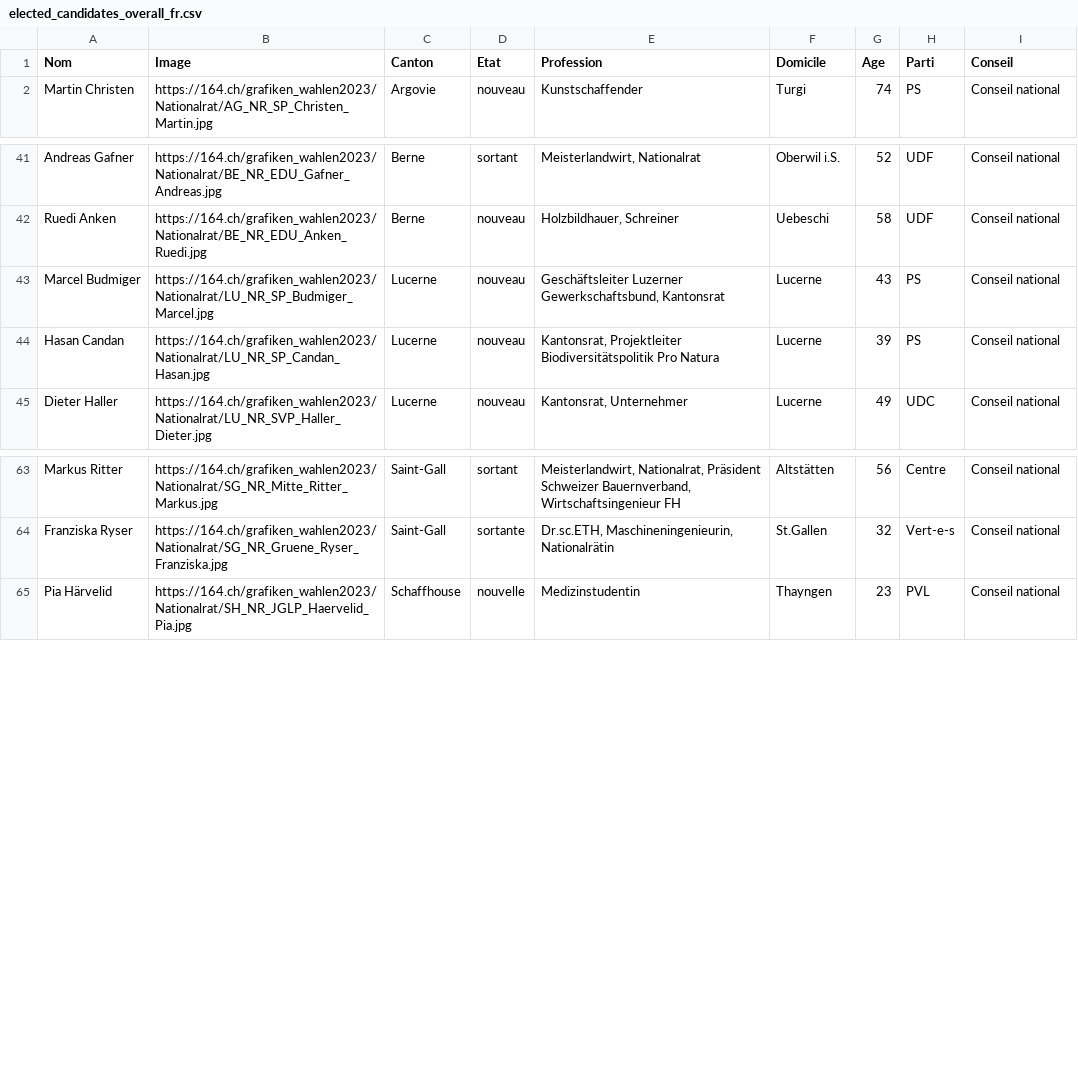
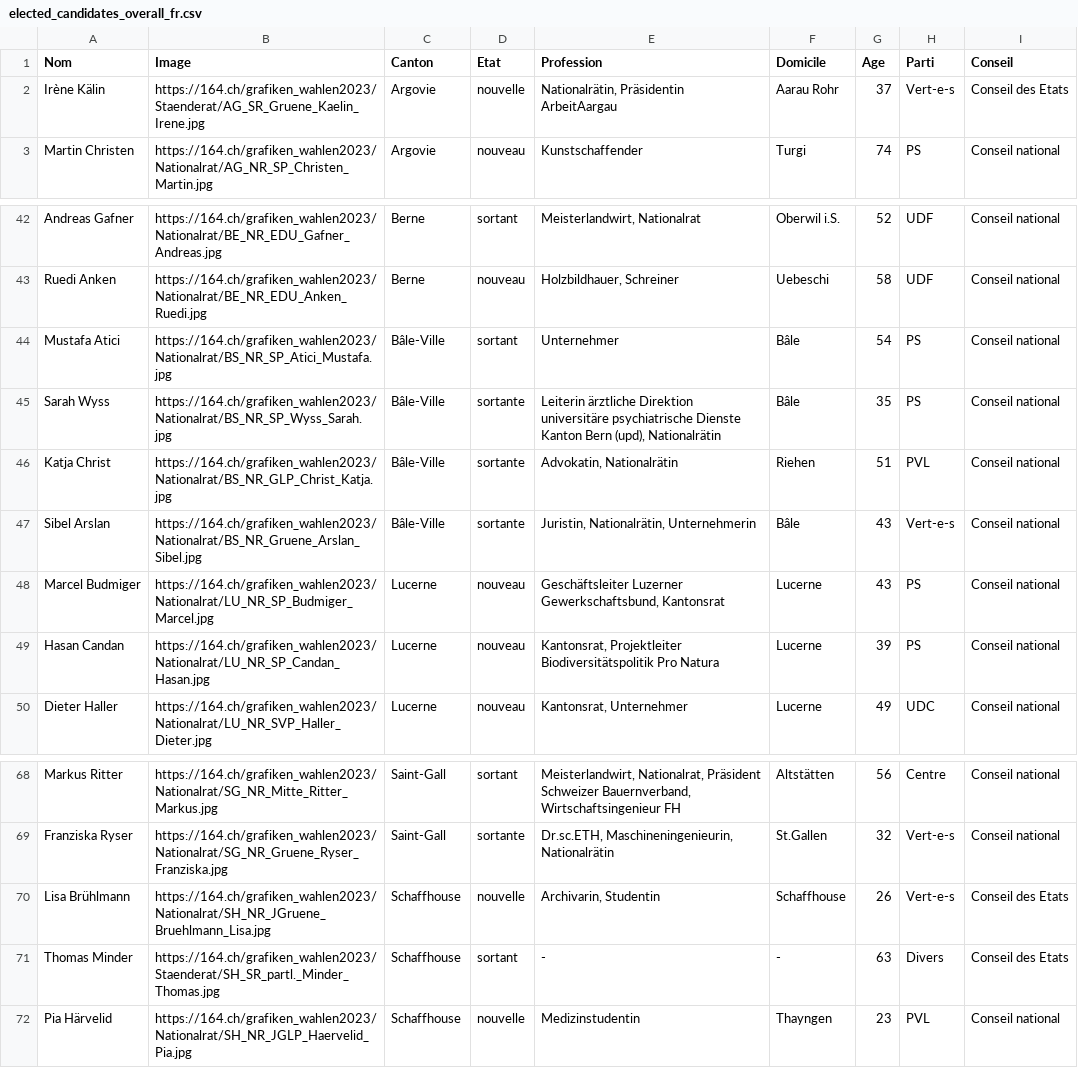
Before and after one commit to awp-finanznachrichten/sda_eidgenoessische_wahlen_datafeed, a CSV file: Output/elected_candidates_overall_fr.csv, drawn as a sheet; only a part is shown, gaps mark what is left out; the diff names each change by its address in the sheet, - before the commit and + after, or states it on an @@ line.

```diff
--- a/Output/elected_candidates_overall_fr.csv
+++ b/Output/elected_candidates_overall_fr.csv
+row 2: Irène Kälin | https://164.ch/grafiken_wahlen2023/Staenderat/AG_SR_Gruene_Kaelin_Irene.jpg | Argovie | nouvelle | Nationalrätin, Präsidentin ArbeitAargau | Aarau Rohr | 37 | Vert-e-s | Conseil des Etats
+row 44: Mustafa Atici | https://164.ch/grafiken_wahlen2023/Nationalrat/BS_NR_SP_Atici_Mustafa.jpg | Bâle-Ville | sortant | Unternehmer | Bâle | 54 | PS | Conseil national
+row 45: Sarah Wyss | https://164.ch/grafiken_wahlen2023/Nationalrat/BS_NR_SP_Wyss_Sarah.jpg | Bâle-Ville | sortante | Leiterin ärztliche Direktion universitäre psychiatrische Dienste Kanton Bern (upd), Nationalrätin | Bâle | 35 | PS | Conseil national
+row 46: Katja Christ | https://164.ch/grafiken_wahlen2023/Nationalrat/BS_NR_GLP_Christ_Katja.jpg | Bâle-Ville | sortante | Advokatin, Nationalrätin | Riehen | 51 | PVL | Conseil national
+row 47: Sibel Arslan | https://164.ch/grafiken_wahlen2023/Nationalrat/BS_NR_Gruene_Arslan_Sibel.jpg | Bâle-Ville | sortante | Juristin, Nationalrätin, Unternehmerin | Bâle | 43 | Vert-e-s | Conseil national
+row 70: Lisa Brühlmann | https://164.ch/grafiken_wahlen2023/Nationalrat/SH_NR_JGruene_Bruehlmann_Lisa.jpg | Schaffhouse | nouvelle | Archivarin, Studentin | Schaffhouse | 26 | Vert-e-s | Conseil des Etats
+row 71: Thomas Minder | https://164.ch/grafiken_wahlen2023/Staenderat/SH_SR_partl._Minder_Thomas.jpg | Schaffhouse | sortant | - | - | 63 | Divers | Conseil des Etats
```
Also changed, not shown: Output/elected_candidates_overall_de.csv, Output/elected_candidates_overall_it.csv, 17 other files.
